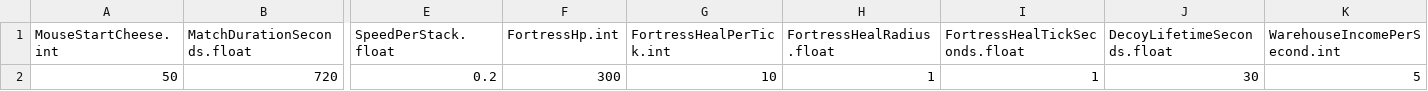
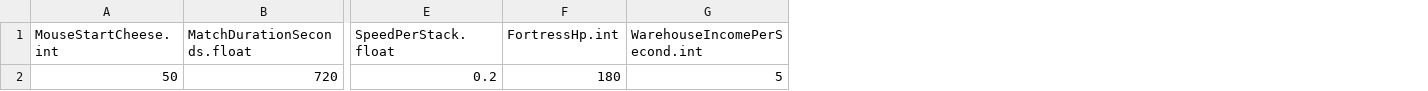
Before and after one commit to JeahanPark/The-Cheese-Thief-and-the-Cat, a CSV file: CTC/Assets/Resources/CSVInfo/BalanceInfo.csv, drawn as a sheet; only a part is shown, gaps mark what is left out; the diff names each change by its address in the sheet, - before the commit and + after, or states it on an @@ line.

```diff
--- a/CTC/Assets/Resources/CSVInfo/BalanceInfo.csv
+++ b/CTC/Assets/Resources/CSVInfo/BalanceInfo.csv
-column G (FortressHealPerTick.int), row 2: 10
-column H (FortressHealRadius.float), row 2: 1
-column I (FortressHealTickSeconds.float), row 2: 1
-column J (DecoyLifetimeSeconds.float), row 2: 30
-F2 (FortressHp.int): 300
+F2 (FortressHp.int): 180
```
Also changed, not shown: 55 other files.
